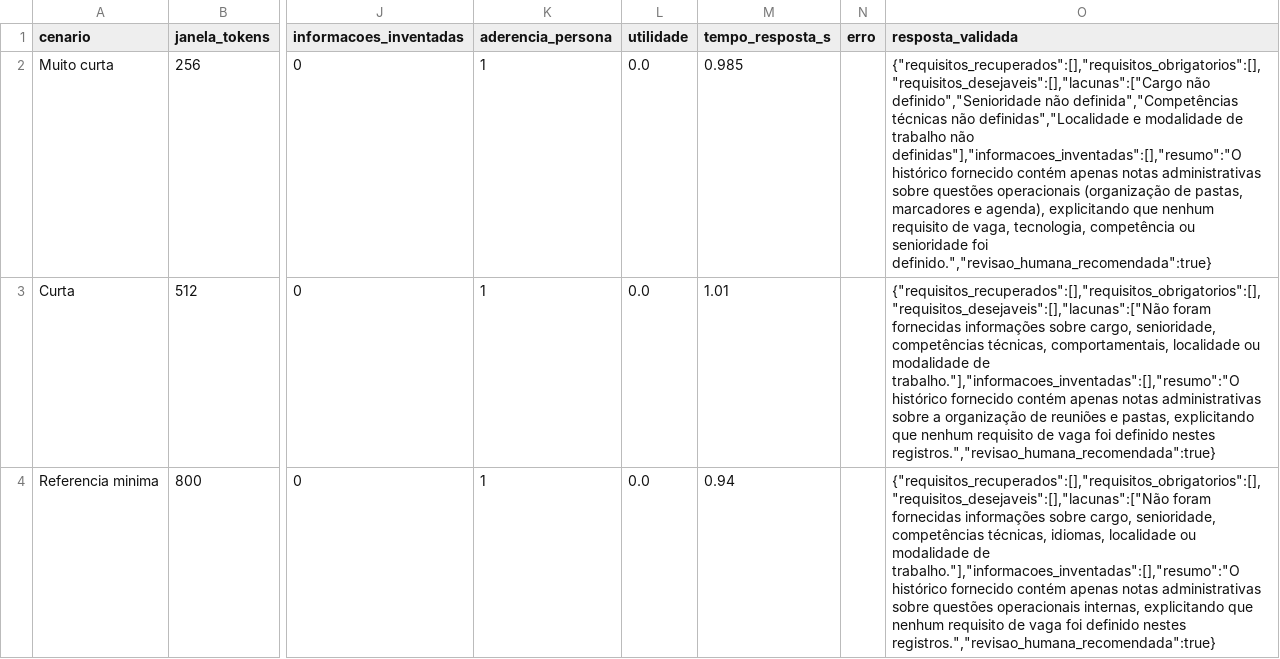
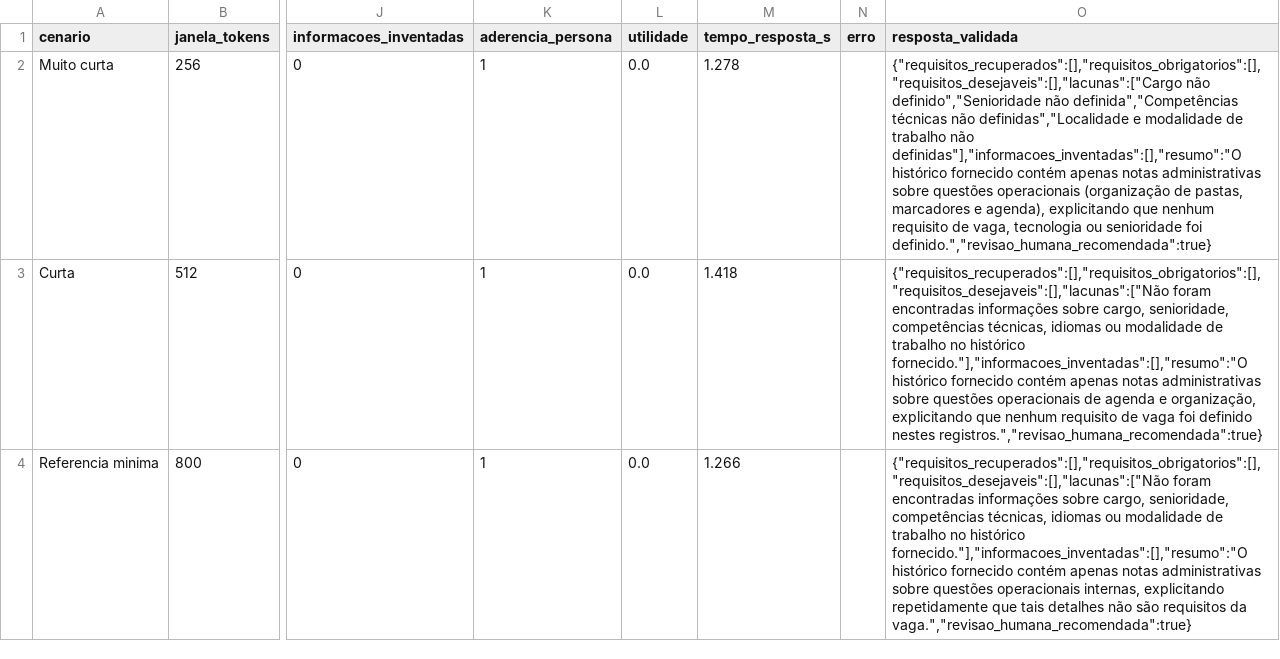
Before and after one commit to mathsant-js/recruta-ai, a CSV file: artifacts/context_rot/resultados.csv, drawn as a sheet; only a part is shown, gaps mark what is left out; the diff covers the shown part only; the diff names each change by its address in the sheet, - before the commit and + after, or states it on an @@ line.

Commit message:
docs: atualiza resultados do context rot com o prompt v3
- registra a execução final com o system_prompt_v3
- atualiza tempos e respostas dos artefatos experimentais
- documenta a manutenção do padrão de recuperação entre janelas
- alinha o README aos metadados e resultados atuais

```diff
--- a/artifacts/context_rot/resultados.csv
+++ b/artifacts/context_rot/resultados.csv
-M2 (tempo_resposta_s): 0.985
+M2 (tempo_resposta_s): 1.278
-O2 (resposta_validada): …de vaga, tecnologia, competência ou senioridade…
+O2 (resposta_validada): …de vaga, tecnologia ou senioridade…
-M3 (tempo_resposta_s): 1.01
+M3 (tempo_resposta_s): 1.418
-O3 (resposta_validada): {"requisitos_recuperados":[],"requisitos_obrigatorios":[],"requisitos_desejaveis":[],"lacunas":["Não foram fornecidas informações sobre cargo, senioridade, competências técnicas, comportamentais, localidade ou modalidade de trabalho."],"informacoes_inventadas":[],"resumo":"O histórico fornecido contém apenas notas administrativas sobre a organização de reuniões e pastas, explicitando que…
+O3 (resposta_validada): {"requisitos_recuperados":[],"requisitos_obrigatorios":[],"requisitos_desejaveis":[],"lacunas":["Não foram encontradas informações sobre cargo, senioridade, competências técnicas, idiomas ou modalidade de trabalho no histórico fornecido."],"informacoes_inventadas":[],"resumo":"O histórico fornecido contém apenas notas administrativas sobre questões operacionais de agenda e organização, explicitando que…
-M4 (tempo_resposta_s): 0.94
+M4 (tempo_resposta_s): 1.266
-O4 (resposta_validada): {"requisitos_recuperados":[],"requisitos_obrigatorios":[],"requisitos_desejaveis":[],"lacunas":["Não foram fornecidas informações sobre cargo, senioridade, competências técnicas, idiomas, localidade ou modalidade de trabalho."],"informacoes_inventadas":[],"resumo":"O histórico fornecido contém apenas notas administrativas sobre questões operacionais internas, explicitando que nenhum requisito de vaga foi definido nestes registros.","revisao_humana_recomendada":true}
+O4 (resposta_validada): {"requisitos_recuperados":[],"requisitos_obrigatorios":[],"requisitos_desejaveis":[],"lacunas":["Não foram encontradas informações sobre cargo, senioridade, competências técnicas, idiomas ou modalidade de trabalho no histórico fornecido."],"informacoes_inventadas":[],"resumo":"O histórico fornecido contém apenas notas administrativas sobre questões operacionais internas, explicitando repetidamente que tais detalhes não são requisitos da vaga.","revisao_humana_recomendada":true}
```
Also changed, not shown: 4 edited cells elsewhere in this file, 3 other files.
